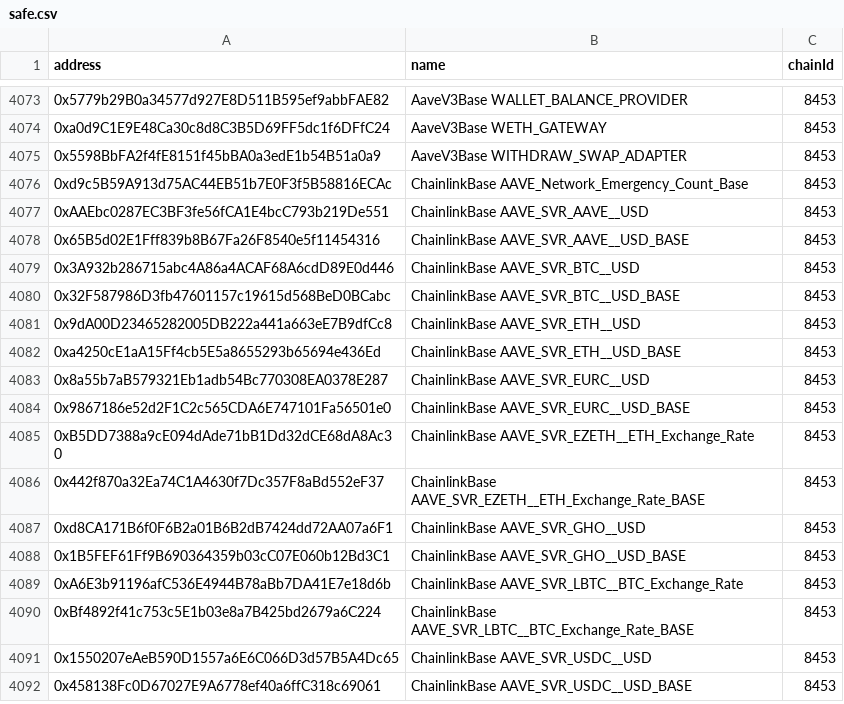
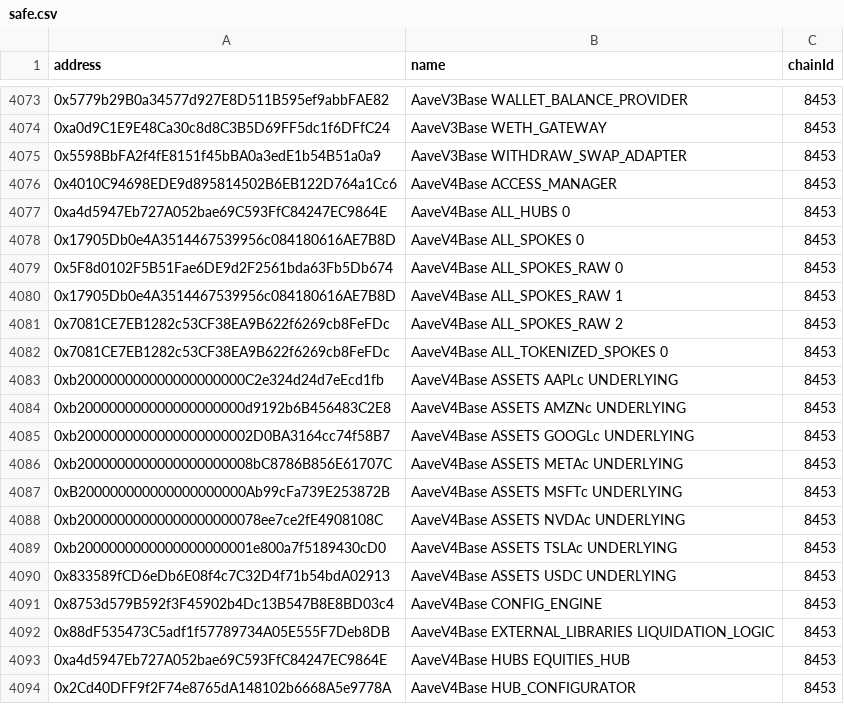
Before and after one commit to TokenLogic-com-au/aave-address-book, a CSV file: safe.csv, drawn as a sheet; only a part is shown, gaps mark what is left out; the shorter side is filled out with more unchanged rows; the diff covers the shown part only.

Commit message:
feat: Base V4 stocks market (#1569)
Co-authored-by: DhairyaSethi <55102840+DhairyaSethi@users.noreply.github.com>

```diff
--- a/safe.csv
+++ b/safe.csv
@@ -4075 +4075,20 @@ address,name,chainId
 0x5598BbFA2f4fE8151f45bBA0a3edE1b54B51a0a9,AaveV3Base WITHDRAW_SWAP_ADAPTER,8453
+0x4010C94698EDE9d895814502B6EB122D764a1Cc6,AaveV4Base ACCESS_MANAGER,8453
+0xa4d5947Eb727A052bae69C593FfC84247EC9864E,AaveV4Base ALL_HUBS 0,8453
+0x17905Db0e4A3514467539956c084180616AE7B8D,AaveV4Base ALL_SPOKES 0,8453
+0x5F8d0102F5B51Fae6DE9d2F2561bda63Fb5Db674,AaveV4Base ALL_SPOKES_RAW 0,8453
+0x17905Db0e4A3514467539956c084180616AE7B8D,AaveV4Base ALL_SPOKES_RAW 1,8453
+0x7081CE7EB1282c53CF38EA9B622f6269cb8FeFDc,AaveV4Base ALL_SPOKES_RAW 2,8453
+0x7081CE7EB1282c53CF38EA9B622f6269cb8FeFDc,AaveV4Base ALL_TOKENIZED_SPOKES 0,8453
+0xb200000000000000000000C2e324d24d7eEcd1fb,AaveV4Base ASSETS AAPLc UNDERLYING,8453
+0xb200000000000000000000d9192b6B456483C2E8,AaveV4Base ASSETS AMZNc UNDERLYING,8453
+0xb2000000000000000000002D0BA3164cc74f58B7,AaveV4Base ASSETS GOOGLc UNDERLYING,8453
+0xb2000000000000000000008bC8786B856E61707C,AaveV4Base ASSETS METAc UNDERLYING,8453
+0xB200000000000000000000Ab99cFa739E253872B,AaveV4Base ASSETS MSFTc UNDERLYING,8453
+0xb20000000000000000000078ee7ce2fE4908108C,AaveV4Base ASSETS NVDAc UNDERLYING,8453
+0xb2000000000000000000001e800a7f5189430cD0,AaveV4Base ASSETS TSLAc UNDERLYING,8453
+0x833589fCD6eDb6E08f4c7C32D4f71b54bdA02913,AaveV4Base ASSETS USDC UNDERLYING,8453
+0x8753d579B592f3F45902b4Dc13B547B8E8BD03c4,AaveV4Base CONFIG_ENGINE,8453
+0x88dF535473C5adf1f57789734A05E555F7Deb8DB,AaveV4Base EXTERNAL_LIBRARIES LIQUIDATION_LOGIC,8453
+0xa4d5947Eb727A052bae69C593FfC84247EC9864E,AaveV4Base HUBS EQUITIES_HUB,8453
+0x2Cd40DFF9f2F74e8765dA148102b6668A5e9778A,AaveV4Base HUB_CONFIGURATOR,8453
```
Also changed, not shown: 29 added rows elsewhere in this file, 10 other files.
